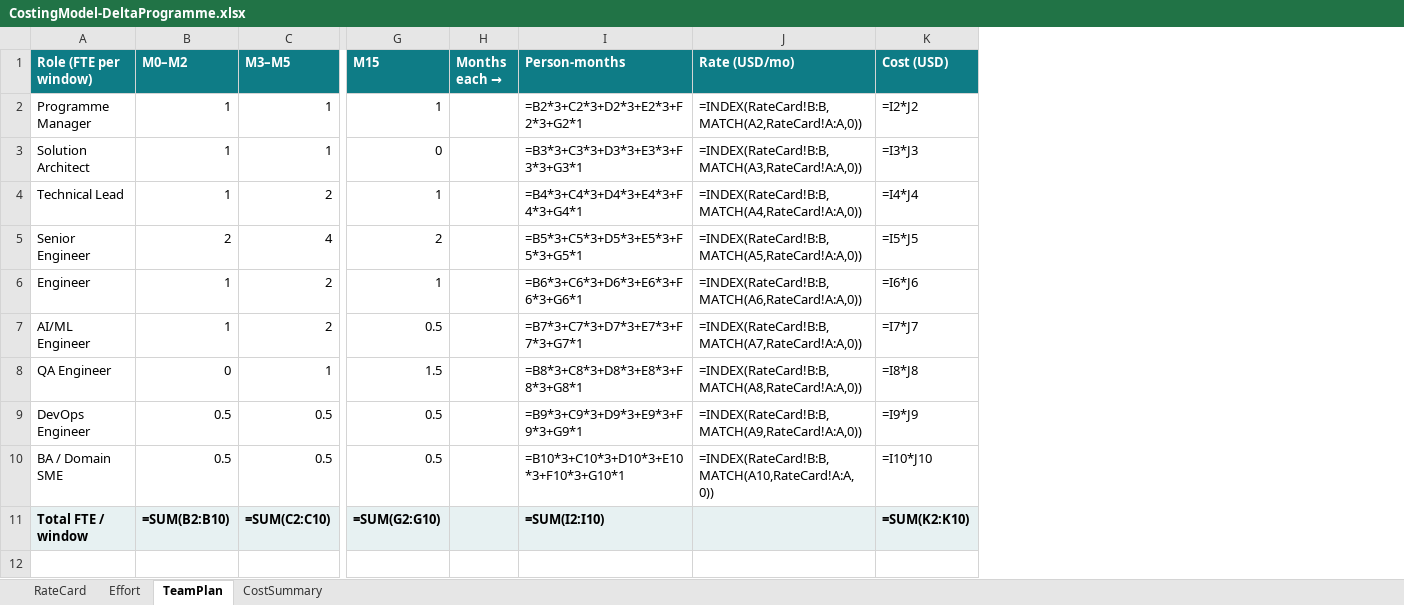
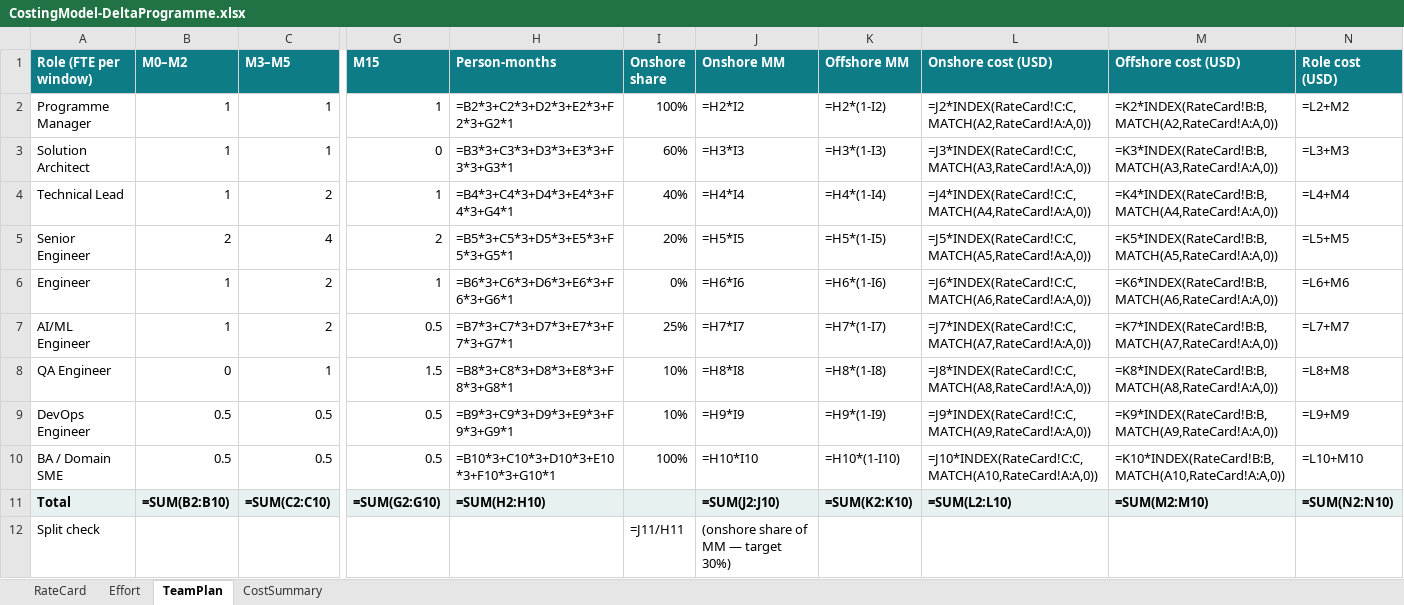
Before and after one commit to mobiliseapplabllp/maritime-project-presentation, an Excel workbook: rfp-response/CostingModel-DeltaProgramme.xlsx, sheet TeamPlan, drawn as a sheet; only a part is shown, gaps mark what is left out; values as stored, in another font and other column widths than the file's, no borders; formulas without a stored value are shown as written; removed rows and columns are numbered as before the commit, all else as after; rows hold the shown columns only; the diff names each change by its address in the sheet, - before the commit and + after, or states it on an @@ line.

```diff
--- a/rfp-response/CostingModel-DeltaProgramme.xlsx (sheet TeamPlan)
+++ b/rfp-response/CostingModel-DeltaProgramme.xlsx (sheet TeamPlan)
-column H (Months each →), empty
-column J (Rate (USD/mo)), rows 2-10: =INDEX(RateCard!B:B,MATCH(A2,RateCard!A:A,0)) | =INDEX(RateCard!B:B,MATCH(A3,RateCard!A:A,0)) | =INDEX(RateCard!B:B,MATCH(A4,RateCard!A:A,0)) | =INDEX(RateCard!B:B,MATCH(A5,RateCard!A:A,0)) | =INDEX(RateCard!B:B,MATCH(A6,RateCard!A:A,0)) | =INDEX(RateCard!B:B,MATCH(A7,RateCard!A:A,0)) | =INDEX(RateCard!B:B,MATCH(A8,RateCard!A:A,0)) | =INDEX(RateCard!B:B,MATCH(A9,RateCard!A:A,0)) | =INDEX(RateCard!B:B,MATCH(A10,RateCard!A:A,0))
-column K (Cost (USD)), rows 2-11: =I2*J2 | =I3*J3 | =I4*J4 | =I5*J5 | =I6*J6 | =I7*J7 | =I8*J8 | =I9*J9 | =I10*J10 | =SUM(K2:K10)
+column I (Onshore share), rows 2-10: 100% | 60% | 40% | 20% | 0% | 25% | 10% | 10% | 100%
+column J (Onshore MM), rows 2-11: =H2*I2 | =H3*I3 | =H4*I4 | =H5*I5 | =H6*I6 | =H7*I7 | =H8*I8 | =H9*I9 | =H10*I10 | =SUM(J2:J10)
+column K (Offshore MM), rows 2-11: =H2*(1-I2) | =H3*(1-I3) | =H4*(1-I4) | =H5*(1-I5) | =H6*(1-I6) | =H7*(1-I7) | =H8*(1-I8) | =H9*(1-I9) | =H10*(1-I10) | =SUM(K2:K10)
+column L (Onshore cost (USD)), rows 2-11: =J2*INDEX(RateCard!C:C,MATCH(A2,RateCard!A:A,0)) | =J3*INDEX(RateCard!C:C,MATCH(A3,RateCard!A:A,0)) | =J4*INDEX(RateCard!C:C,MATCH(A4,RateCard!A:A,0)) | =J5*INDEX(RateCard!C:C,MATCH(A5,RateCard!A:A,0)) | =J6*INDEX(RateCard!C:C,MATCH(A6,RateCard!A:A,0)) | =J7*INDEX(RateCard!C:C,MATCH(A7,RateCard!A:A,0)) | =J8*INDEX(RateCard!C:C,MATCH(A8,RateCard!A:A,0)) | =J9*INDEX(RateCard!C:C,MATCH(A9,RateCard!A:A,0)) | =J10*INDEX(RateCard!C:C,MATCH(A10,RateCard!A:A,0)) | =SUM(L2:L10)
+column M (Offshore cost (USD)), rows 2-11: =K2*INDEX(RateCard!B:B,MATCH(A2,RateCard!A:A,0)) | =K3*INDEX(RateCard!B:B,MATCH(A3,RateCard!A:A,0)) | =K4*INDEX(RateCard!B:B,MATCH(A4,RateCard!A:A,0)) | =K5*INDEX(RateCard!B:B,MATCH(A5,RateCard!A:A,0)) | =K6*INDEX(RateCard!B:B,MATCH(A6,RateCard!A:A,0)) | =K7*INDEX(RateCard!B:B,MATCH(A7,RateCard!A:A,0)) | =K8*INDEX(RateCard!B:B,MATCH(A8,RateCard!A:A,0)) | =K9*INDEX(RateCard!B:B,MATCH(A9,RateCard!A:A,0)) | =K10*INDEX(RateCard!B:B,MATCH(A10,RateCard!A:A,0)) | =SUM(M2:M10)
+column N (Role cost (USD)), rows 2-11: =L2+M2 | =L3+M3 | =L4+M4 | =L5+M5 | =L6+M6 | =L7+M7 | =L8+M8 | =L9+M9 | =L10+M10 | =SUM(N2:N10)
-A11 (Role (FTE per window)): Total FTE / window
+A11 (Role (FTE per window)): Total
-H11 (Person-months): =SUM(I2:I10)
+H11 (Person-months): =SUM(H2:H10)
+row 12: Split check |  |  |  |  | =J11/H11 | (onshore share of MM — target 30%)
```
Also changed, not shown: sheet CostSummary, sheet RateCard, 1 other file.
